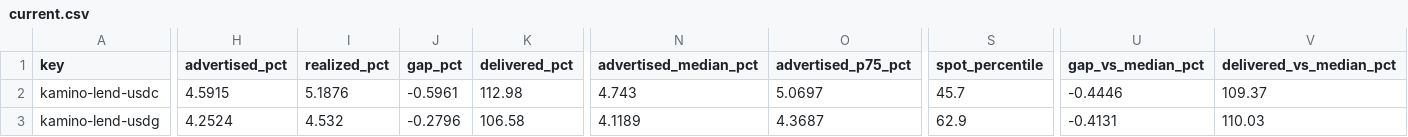
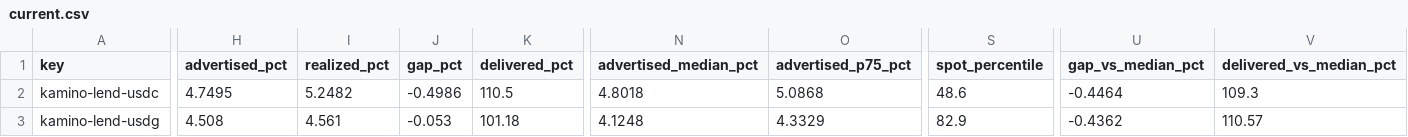
Before and after one commit to kerne-protocol/solhonesty, a CSV file: out/current.csv, drawn as a sheet; only a part is shown, gaps mark what is left out; the diff covers the shown part only; the diff names each change by its address in the sheet, - before the commit and + after, or states it on an @@ line.

```diff
--- a/out/current.csv
+++ b/out/current.csv
-H2 (advertised_pct): 4.5915
+H2 (advertised_pct): 4.7495
-I2 (realized_pct): 5.1876
+I2 (realized_pct): 5.2482
-J2 (gap_pct): -0.5961
+J2 (gap_pct): -0.4986
-K2 (delivered_pct): 112.98
+K2 (delivered_pct): 110.5
-N2 (advertised_median_pct): 4.743
+N2 (advertised_median_pct): 4.8018
-O2 (advertised_p75_pct): 5.0697
+O2 (advertised_p75_pct): 5.0868
-S2 (spot_percentile): 45.7
+S2 (spot_percentile): 48.6
-U2 (gap_vs_median_pct): -0.4446
+U2 (gap_vs_median_pct): -0.4464
-V2 (delivered_vs_median_pct): 109.37
+V2 (delivered_vs_median_pct): 109.3
-H3 (advertised_pct): 4.2524
+H3 (advertised_pct): 4.508
-I3 (realized_pct): 4.532
+I3 (realized_pct): 4.561
-J3 (gap_pct): -0.2796
+J3 (gap_pct): -0.053
-K3 (delivered_pct): 106.58
+K3 (delivered_pct): 101.18
-N3 (advertised_median_pct): 4.1189
+N3 (advertised_median_pct): 4.1248
-O3 (advertised_p75_pct): 4.3687
+O3 (advertised_p75_pct): 4.3329
-S3 (spot_percentile): 62.9
+S3 (spot_percentile): 82.9
-U3 (gap_vs_median_pct): -0.4131
+U3 (gap_vs_median_pct): -0.4362
-V3 (delivered_vs_median_pct): 110.03
+V3 (delivered_vs_median_pct): 110.57
```
Also changed, not shown: 180 edited cells elsewhere in this file, 3 other files.
